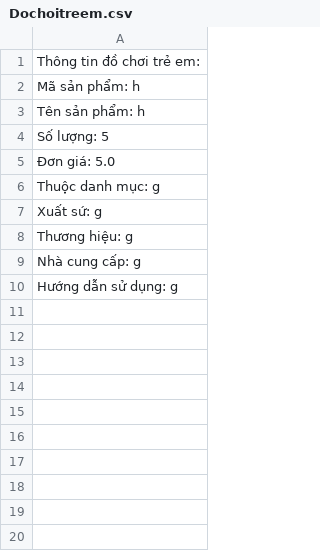
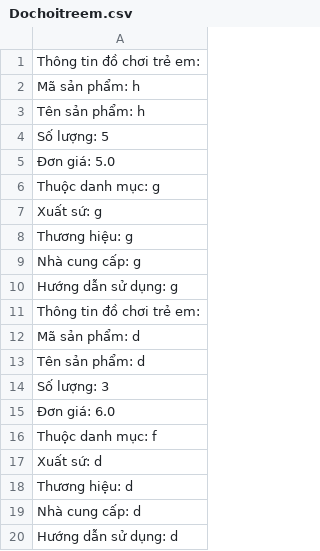
Before and after one commit to thanhgiangphuong/Case-Study, a CSV file: Dochoitreem.csv, drawn as a sheet; the diff names each change by its address in the sheet, - before the commit and + after, or states it on an @@ line.

```diff
--- a/Dochoitreem.csv
+++ b/Dochoitreem.csv
+row 11: Thông tin đồ chơi trẻ em:
+row 12: Mã sản phẩm: d
+row 13: Tên sản phẩm: d
+row 14: Số lượng: 3
+row 15: Đơn giá: 6.0
+row 16: Thuộc danh mục: f
+row 17: Xuất sứ: d
+row 18: Thương hiệu: d
+row 19: Nhà cung cấp: d
+row 20: Hướng dẫn sử dụng: d
```
Also changed, not shown: Dodunghoctap.csv, Sach.csv, 6 other files.
